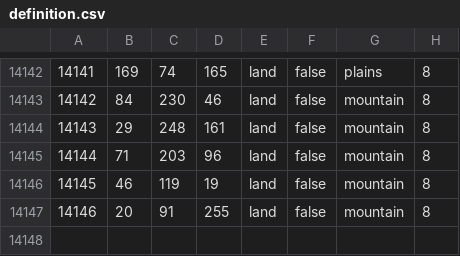
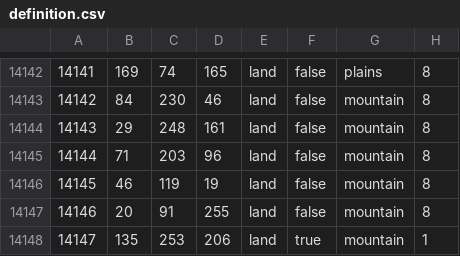
Before and after one commit to Thursasprengir/AtlantisMuLemuria, a CSV file: map/definition.csv, drawn as a sheet; only a part is shown, gaps mark what is left out; the diff names each change by its address in the sheet, - before the commit and + after, or states it on an @@ line.

```diff
--- a/map/definition.csv
+++ b/map/definition.csv
+row 14148: 14147 | 135 | 253 | 206 | land | true | mountain | 1
```
Also changed, not shown: 6 other files.
